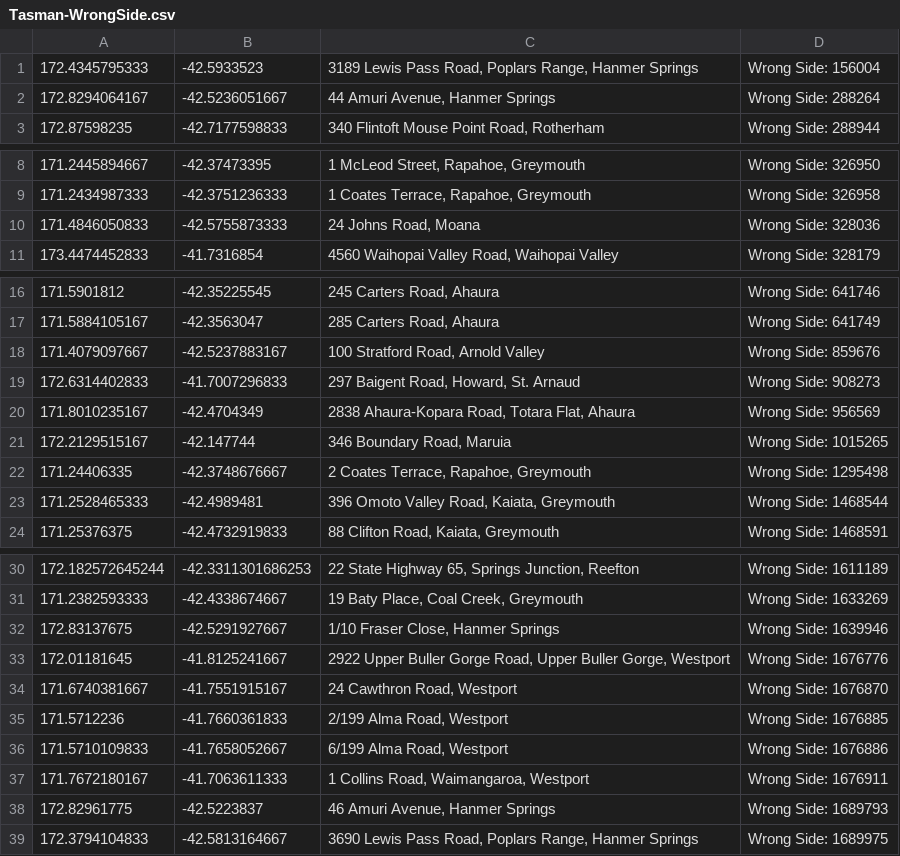
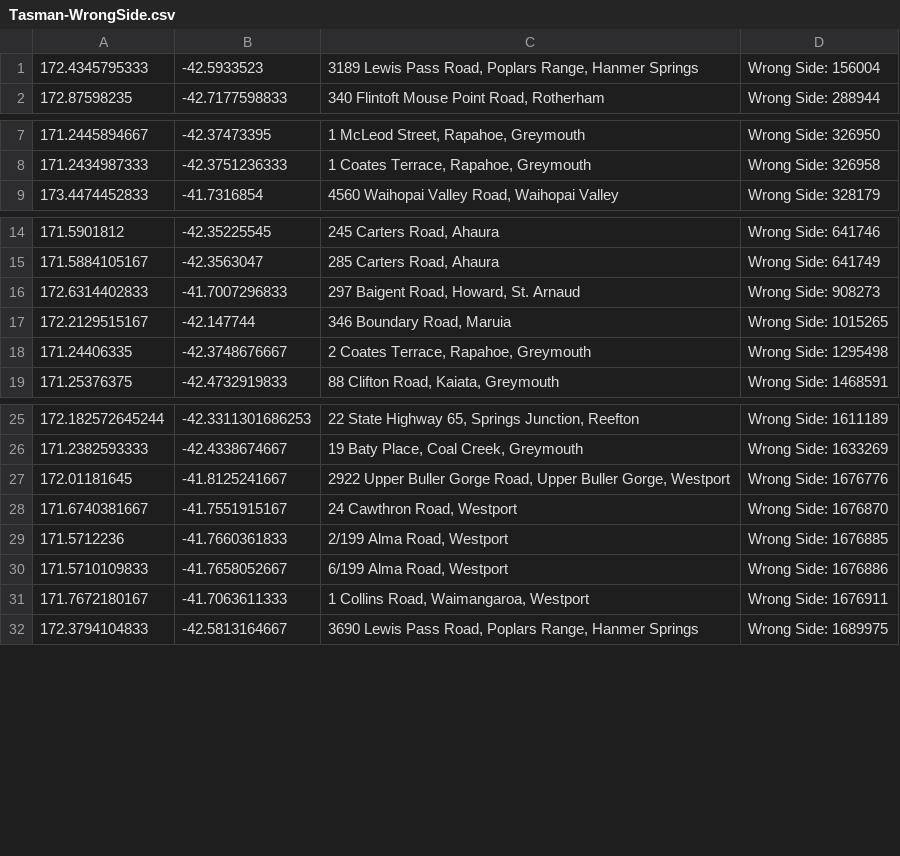
Before and after one commit to NZOGPS/nzopengps, a CSV file: scripts/Wrongside2table/Outputs/Tasman-WrongSide.csv, drawn as a sheet; only a part is shown, gaps mark what is left out; the diff covers the shown part only; the diff names each change by its address in the sheet, - before the commit and + after, or states it on an @@ line.

Commit message:
Tasman.mp wrongsides

```diff
--- a/scripts/Wrongside2table/Outputs/Tasman-WrongSide.csv
+++ b/scripts/Wrongside2table/Outputs/Tasman-WrongSide.csv
-row 2: 172.8294064167 | -42.5236051667 | 44 Amuri Avenue, Hanmer Springs | Wrong Side: 288264
-row 10: 171.4846050833 | -42.5755873333 | 24 Johns Road, Moana | Wrong Side: 328036
-row 18: 171.4079097667 | -42.5237883167 | 100 Stratford Road, Arnold Valley | Wrong Side: 859676
-row 20: 171.8010235167 | -42.4704349 | 2838 Ahaura-Kopara Road, Totara Flat, Ahaura | Wrong Side: 956569
-row 23: 171.2528465333 | -42.4989481 | 396 Omoto Valley Road, Kaiata, Greymouth | Wrong Side: 1468544
-row 32: 172.83137675 | -42.5291927667 | 1/10 Fraser Close, Hanmer Springs | Wrong Side: 1639946
-row 38: 172.82961775 | -42.5223837 | 46 Amuri Avenue, Hanmer Springs | Wrong Side: 1689793
```
Also changed, not shown: 1 removed row elsewhere in this file, 5 other files.
